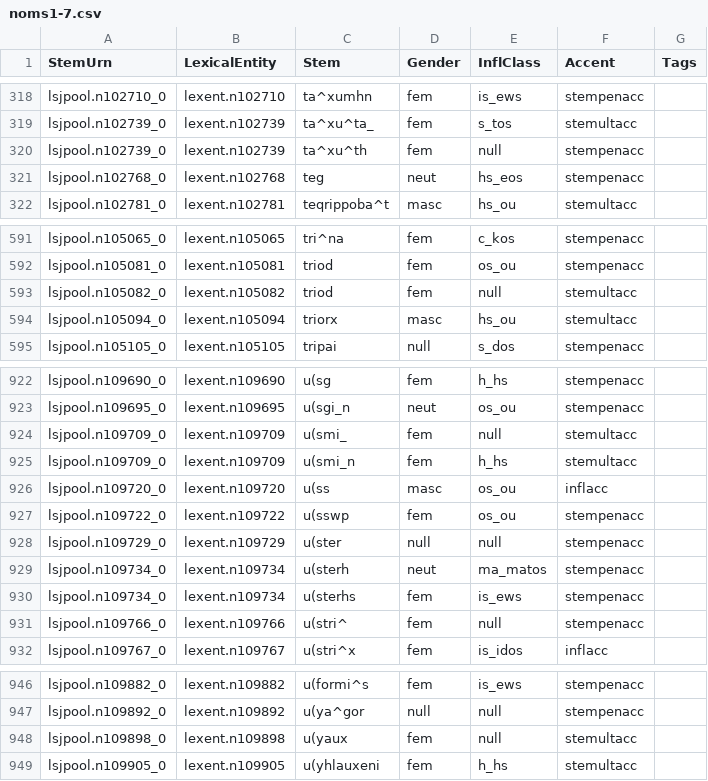
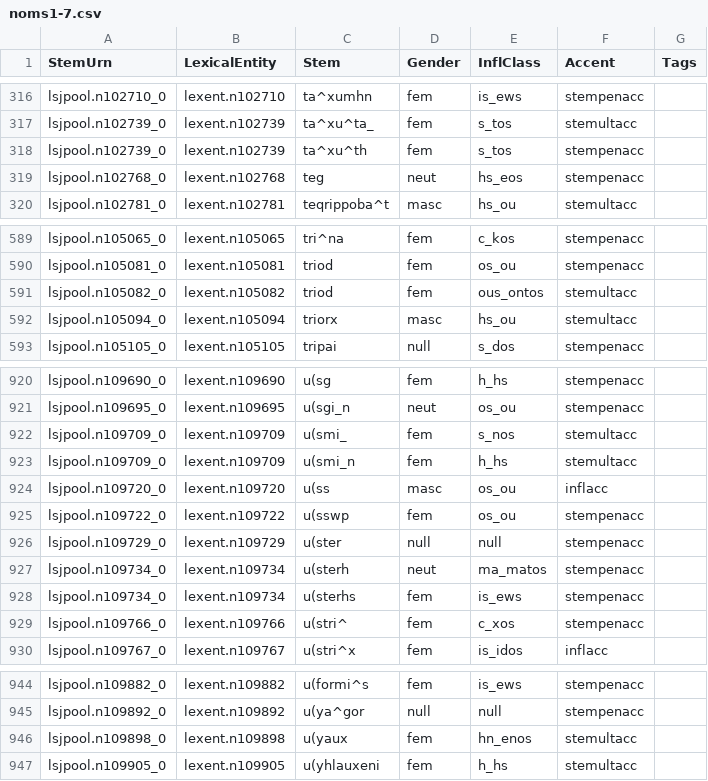
Before and after one commit to neelsmith/greeklang, a CSV file: morph-lexica/morpheus-stemsrc/structured-src/noms1-7.csv, drawn as a sheet; only a part is shown, gaps mark what is left out; the diff covers the shown part only.

```diff
--- a/morph-lexica/morpheus-stemsrc/structured-src/noms1-7.csv
+++ b/morph-lexica/morpheus-stemsrc/structured-src/noms1-7.csv
@@ -319,3 +317,3 @@ lsjpool.n102710_0,lexent.n102710,ta^xumhn,fem,is_ews,stempenacc,
 lsjpool.n102739_0,lexent.n102739,ta^xu^ta_,fem,s_tos,stemultacc,
-lsjpool.n102739_0,lexent.n102739,ta^xu^th,fem,null,stempenacc,
+lsjpool.n102739_0,lexent.n102739,ta^xu^th,fem,s_tos,stempenacc,
 lsjpool.n102768_0,lexent.n102768,teg,neut,hs_eos,stempenacc,
@@ -592,3 +590,3 @@ lsjpool.n105065_0,lexent.n105065,tri^na,fem,c_kos,stempenacc,
 lsjpool.n105081_0,lexent.n105081,triod,fem,os_ou,stempenacc,
-lsjpool.n105082_0,lexent.n105082,triod,fem,null,stemultacc,
+lsjpool.n105082_0,lexent.n105082,triod,fem,ous_ontos,stemultacc,
 lsjpool.n105094_0,lexent.n105094,triorx,masc,hs_ou,stemultacc,
@@ -923,3 +921,3 @@ lsjpool.n109690_0,lexent.n109690,u(sg,fem,h_hs,stempenacc,
 lsjpool.n109695_0,lexent.n109695,u(sgi_n,neut,os_ou,stempenacc,
-lsjpool.n109709_0,lexent.n109709,u(smi_,fem,null,stemultacc,
+lsjpool.n109709_0,lexent.n109709,u(smi_,fem,s_nos,stemultacc,
 lsjpool.n109709_0,lexent.n109709,u(smi_n,fem,h_hs,stemultacc,
@@ -930,3 +928,3 @@ lsjpool.n109734_0,lexent.n109734,u(sterh,neut,ma_matos,stempenacc,
 lsjpool.n109734_0,lexent.n109734,u(sterhs,fem,is_ews,stempenacc,
-lsjpool.n109766_0,lexent.n109766,u(stri^,fem,null,stempenacc,
+lsjpool.n109766_0,lexent.n109766,u(stri^,fem,c_xos,stempenacc,
 lsjpool.n109767_0,lexent.n109767,u(stri^x,fem,is_idos,inflacc,
@@ -947,3 +945,3 @@ lsjpool.n109882_0,lexent.n109882,u(formi^s,fem,is_ews,stempenacc,
 lsjpool.n109892_0,lexent.n109892,u(ya^gor,null,null,stempenacc,
-lsjpool.n109898_0,lexent.n109898,u(yaux,fem,null,stemultacc,
+lsjpool.n109898_0,lexent.n109898,u(yaux,fem,hn_enos,stemultacc,
 lsjpool.n109905_0,lexent.n109905,u(yhlauxeni,fem,h_hs,stemultacc,
```
Also changed, not shown: 3 removed rows and 18 edited cells elsewhere in this file.
